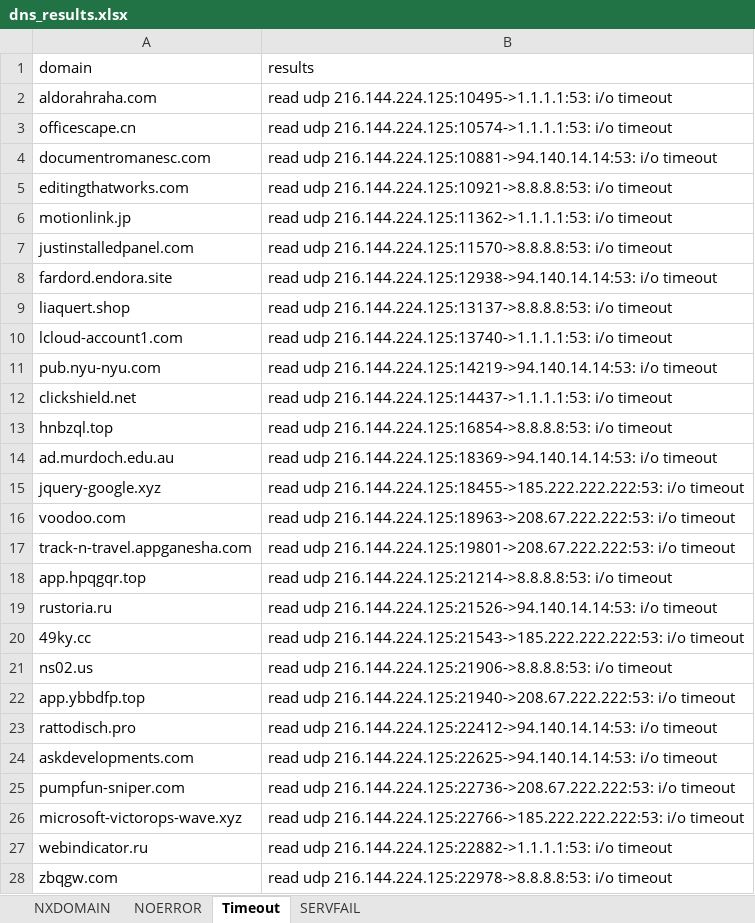
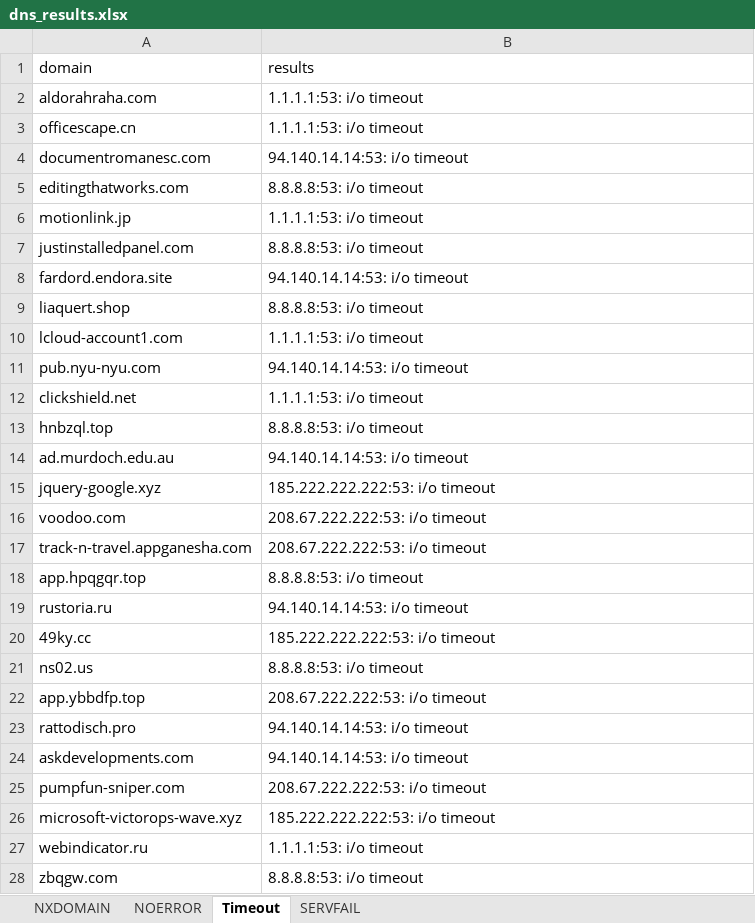
Before and after one commit to tmainev1/tmainev1, an Excel workbook: issueattachments/hagezi/dns_results.xlsx, sheet Timeout, drawn as a sheet; only a part is shown; values as stored, in another font and other column widths than the file's, no borders; the diff covers the shown part only; the diff names each change by its address in the sheet, - before the commit and + after, or states it on an @@ line.

Commit message:
Add files via upload

```diff
--- a/issueattachments/hagezi/dns_results.xlsx (sheet Timeout)
+++ b/issueattachments/hagezi/dns_results.xlsx (sheet Timeout)
-B2 (results): read udp 216.144.224.125:10495->1.1.1.1:53: i/o timeout
+B2 (results): 1.1.1.1:53: i/o timeout
-B3 (results): read udp 216.144.224.125:10574->1.1.1.1:53: i/o timeout
+B3 (results): 1.1.1.1:53: i/o timeout
-B4 (results): read udp 216.144.224.125:10881->94.140.14.14:53: i/o timeout
+B4 (results): 94.140.14.14:53: i/o timeout
-B5 (results): read udp 216.144.224.125:10921->8.8.8.8:53: i/o timeout
+B5 (results): 8.8.8.8:53: i/o timeout
-B6 (results): read udp 216.144.224.125:11362->1.1.1.1:53: i/o timeout
+B6 (results): 1.1.1.1:53: i/o timeout
-B7 (results): read udp 216.144.224.125:11570->8.8.8.8:53: i/o timeout
+B7 (results): 8.8.8.8:53: i/o timeout
-B8 (results): read udp 216.144.224.125:12938->94.140.14.14:53: i/o timeout
+B8 (results): 94.140.14.14:53: i/o timeout
-B9 (results): read udp 216.144.224.125:13137->8.8.8.8:53: i/o timeout
+B9 (results): 8.8.8.8:53: i/o timeout
-B10 (results): read udp 216.144.224.125:13740->1.1.1.1:53: i/o timeout
+B10 (results): 1.1.1.1:53: i/o timeout
-B11 (results): read udp 216.144.224.125:14219->94.140.14.14:53: i/o timeout
+B11 (results): 94.140.14.14:53: i/o timeout
-B12 (results): read udp 216.144.224.125:14437->1.1.1.1:53: i/o timeout
+B12 (results): 1.1.1.1:53: i/o timeout
-B13 (results): read udp 216.144.224.125:16854->8.8.8.8:53: i/o timeout
+B13 (results): 8.8.8.8:53: i/o timeout
-B14 (results): read udp 216.144.224.125:18369->94.140.14.14:53: i/o timeout
+B14 (results): 94.140.14.14:53: i/o timeout
-B15 (results): read udp 216.144.224.125:18455->185.222.222.222:53: i/o timeout
+B15 (results): 185.222.222.222:53: i/o timeout
-B16 (results): read udp 216.144.224.125:18963->208.67.222.222:53: i/o timeout
+B16 (results): 208.67.222.222:53: i/o timeout
-B17 (results): read udp 216.144.224.125:19801->208.67.222.222:53: i/o timeout
+B17 (results): 208.67.222.222:53: i/o timeout
-B18 (results): read udp 216.144.224.125:21214->8.8.8.8:53: i/o timeout
+B18 (results): 8.8.8.8:53: i/o timeout
-B19 (results): read udp 216.144.224.125:21526->94.140.14.14:53: i/o timeout
+B19 (results): 94.140.14.14:53: i/o timeout
-B20 (results): read udp 216.144.224.125:21543->185.222.222.222:53: i/o timeout
+B20 (results): 185.222.222.222:53: i/o timeout
-B21 (results): read udp 216.144.224.125:21906->8.8.8.8:53: i/o timeout
+B21 (results): 8.8.8.8:53: i/o timeout
-B22 (results): read udp 216.144.224.125:21940->208.67.222.222:53: i/o timeout
+B22 (results): 208.67.222.222:53: i/o timeout
-B23 (results): read udp 216.144.224.125:22412->94.140.14.14:53: i/o timeout
+B23 (results): 94.140.14.14:53: i/o timeout
-B24 (results): read udp 216.144.224.125:22625->94.140.14.14:53: i/o timeout
+B24 (results): 94.140.14.14:53: i/o timeout
-B25 (results): read udp 216.144.224.125:22736->208.67.222.222:53: i/o timeout
+B25 (results): 208.67.222.222:53: i/o timeout
-B26 (results): read udp 216.144.224.125:22766->185.222.222.222:53: i/o timeout
+B26 (results): 185.222.222.222:53: i/o timeout
-B27 (results): read udp 216.144.224.125:22882->1.1.1.1:53: i/o timeout
+B27 (results): 1.1.1.1:53: i/o timeout
-B28 (results): read udp 216.144.224.125:22978->8.8.8.8:53: i/o timeout
+B28 (results): 8.8.8.8:53: i/o timeout
```
Also changed, not shown: 61 edited cells elsewhere in this sheet, sheet NOERROR.
